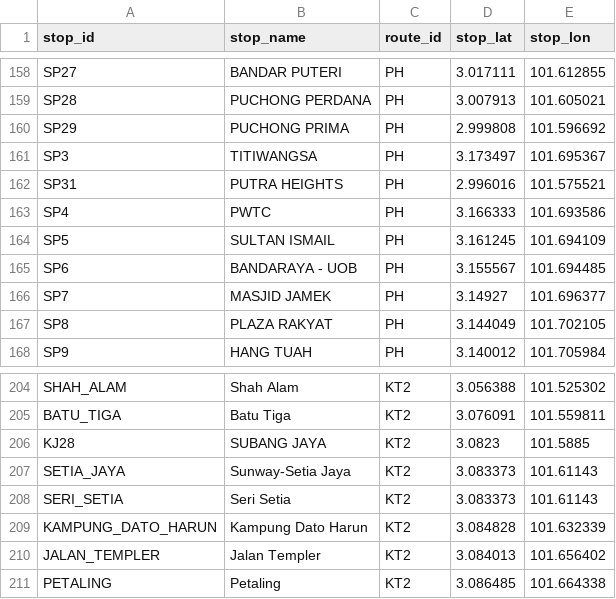
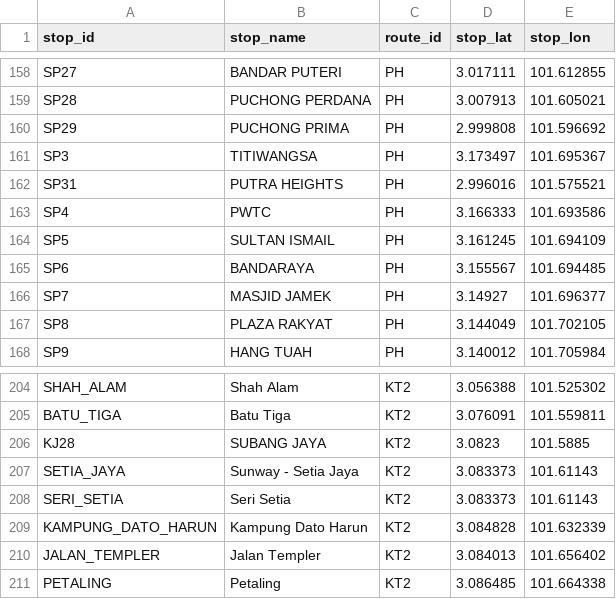
Before and after one commit to DataMiningSoftware/SmartCommuterAssistance, a CSV file: app/assets/train_stops_kl.csv, drawn as a sheet; only a part is shown, gaps mark what is left out; the diff covers the shown part only.

Commit message:
chore(data): clean station names (suffixes, hyphen spacing, Kentonmen)

```diff
--- a/app/assets/train_stops_kl.csv
+++ b/app/assets/train_stops_kl.csv
@@ -164,3 +164,3 @@ SP4,PWTC,PH,3.166333,101.693586
 SP5,SULTAN ISMAIL,PH,3.161245,101.694109
-SP6,BANDARAYA - UOB,PH,3.155567,101.694485
+SP6,BANDARAYA,PH,3.155567,101.694485
 SP7,MASJID JAMEK,PH,3.14927,101.696377
@@ -206,3 +206,3 @@ BATU_TIGA,Batu Tiga,KT2,3.076091,101.559811
 KJ28,SUBANG JAYA,KT2,3.0823,101.5885
-SETIA_JAYA,Sunway-Setia Jaya,KT2,3.083373,101.61143
+SETIA_JAYA,Sunway - Setia Jaya,KT2,3.083373,101.61143
 SERI_SETIA,Seri Setia,KT2,3.083373,101.61143
```
Also changed, not shown: 7 edited cells elsewhere in this file, scripts/train_stops_kl.csv, 3 other files.
